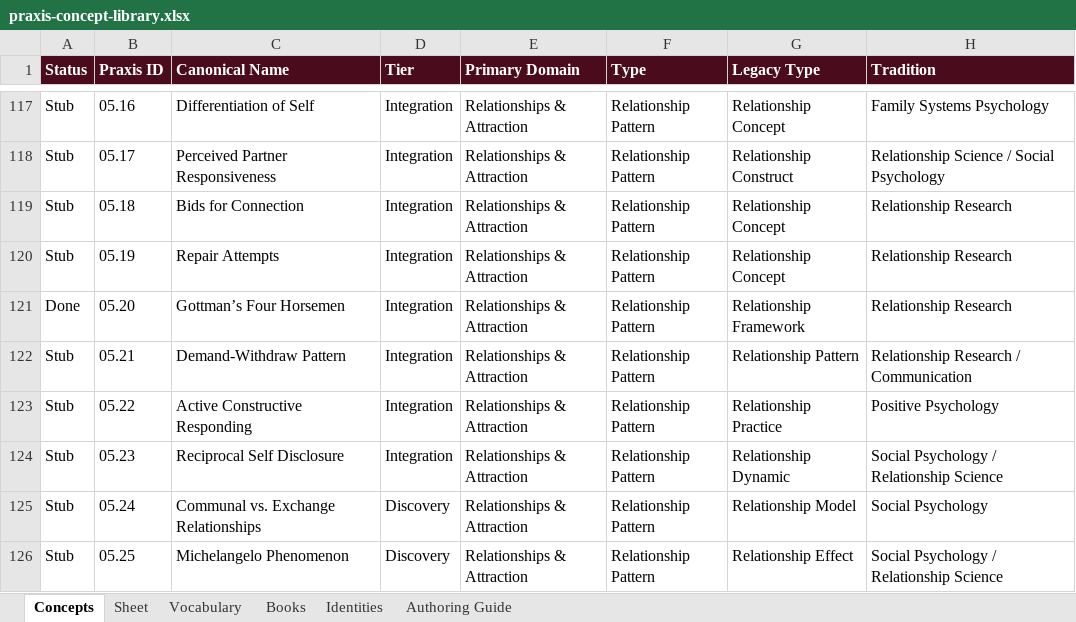
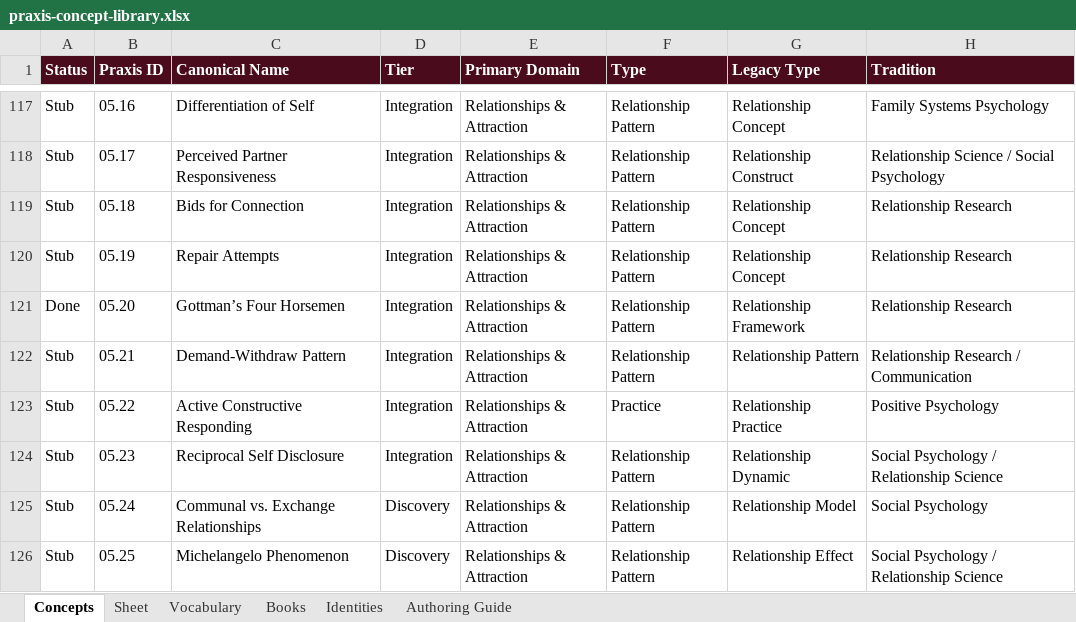
Before and after one commit to AuthoraAcquisition/PraxisNow, an Excel workbook: content/praxis-concept-library.xlsx, sheet Concepts, drawn as a sheet; only a part is shown, gaps mark what is left out; values as stored, in another font and other column widths than the file's, no borders; charts and pictures not drawn; the diff covers the shown part only; the diff names each change by its address in the sheet, - before the commit and + after, or states it on an @@ line.

```diff
--- a/content/praxis-concept-library.xlsx (sheet Concepts)
+++ b/content/praxis-concept-library.xlsx (sheet Concepts)
-F123 (Type): Relationship Pattern
+F123 (Type): Practice
```
Also changed, not shown: 5 added rows and 23 edited cells elsewhere in this sheet, sheet Books, sheet Authoring Guide, sheet Vocabulary, 3 other files.
